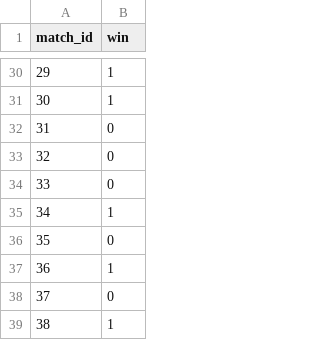
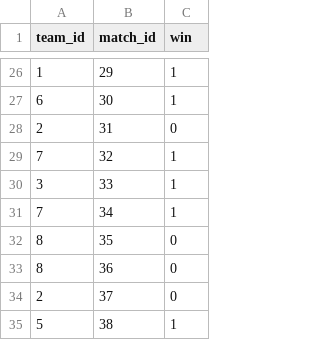
Before and after one commit to OhijMik/LOLMatchupPredictor, a CSV file: data/valid_data.csv, drawn as a sheet; only a part is shown, gaps mark what is left out; addresses are those after the commit; the diff covers the shown part only; the diff names each change by its address in the sheet, - before the commit and + after, or states it on an @@ line.

```diff
--- a/data/valid_data.csv
+++ b/data/valid_data.csv
+column A (team_id), rows 26-35: 1 | 6 | 2 | 7 | 3 | 7 | 8 | 8 | 2 | 5
-C29:C30 (win): 0
+C29:C30 (win): 1
-C33 (win): 1
+C33 (win): 0
```
Also changed, not shown: 4 removed rows and 16 edited cells elsewhere in this file, data/train_data.csv, 4 other files.
